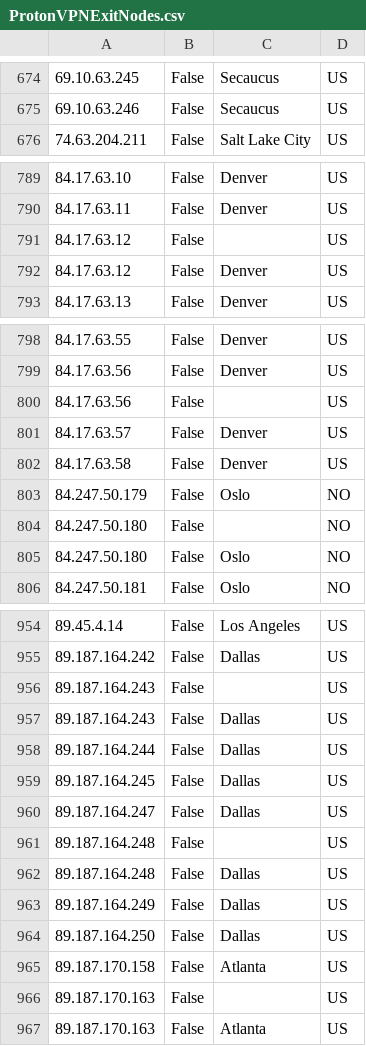
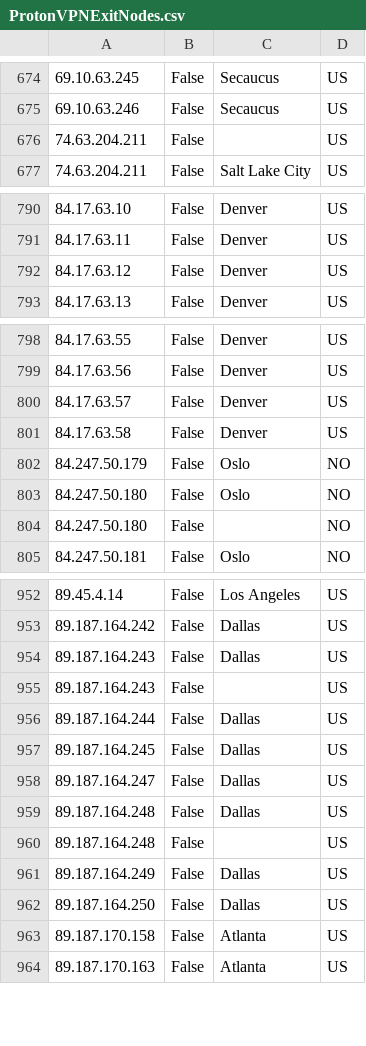
Before and after one commit to noodlemctwoodle/SentinelPublic, a CSV file: ExternalData/ProtonVPNExitNodes.csv, drawn as a sheet; only a part is shown, gaps mark what is left out; removed rows and columns are numbered as before the commit, all else as after; the diff covers the shown part only; the diff names each change by its address in the sheet, - before the commit and + after, or states it on an @@ line.

```diff
--- a/ExternalData/ProtonVPNExitNodes.csv
+++ b/ExternalData/ProtonVPNExitNodes.csv
+row 676: 74.63.204.211 | False |  | US
-row 791: 84.17.63.12 | False |  | US
-row 800: 84.17.63.56 | False |  | US
@@ row 956 moved to row 955: 89.187.164.243 @@
@@ row 961 moved to row 960: 89.187.164.248 @@
-row 966: 89.187.170.163 | False |  | US
```
Also changed, not shown: 7 added rows, 19 removed rows and 107 moved rows elsewhere in this file.
